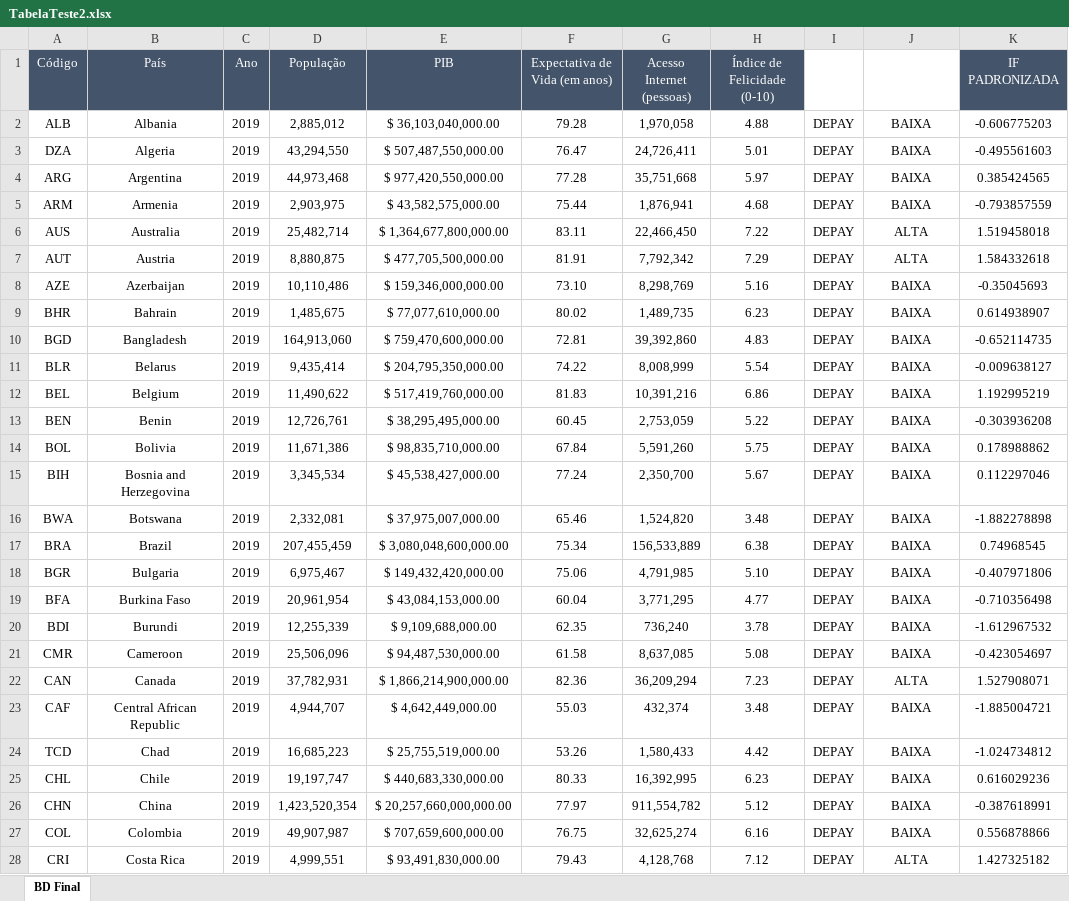
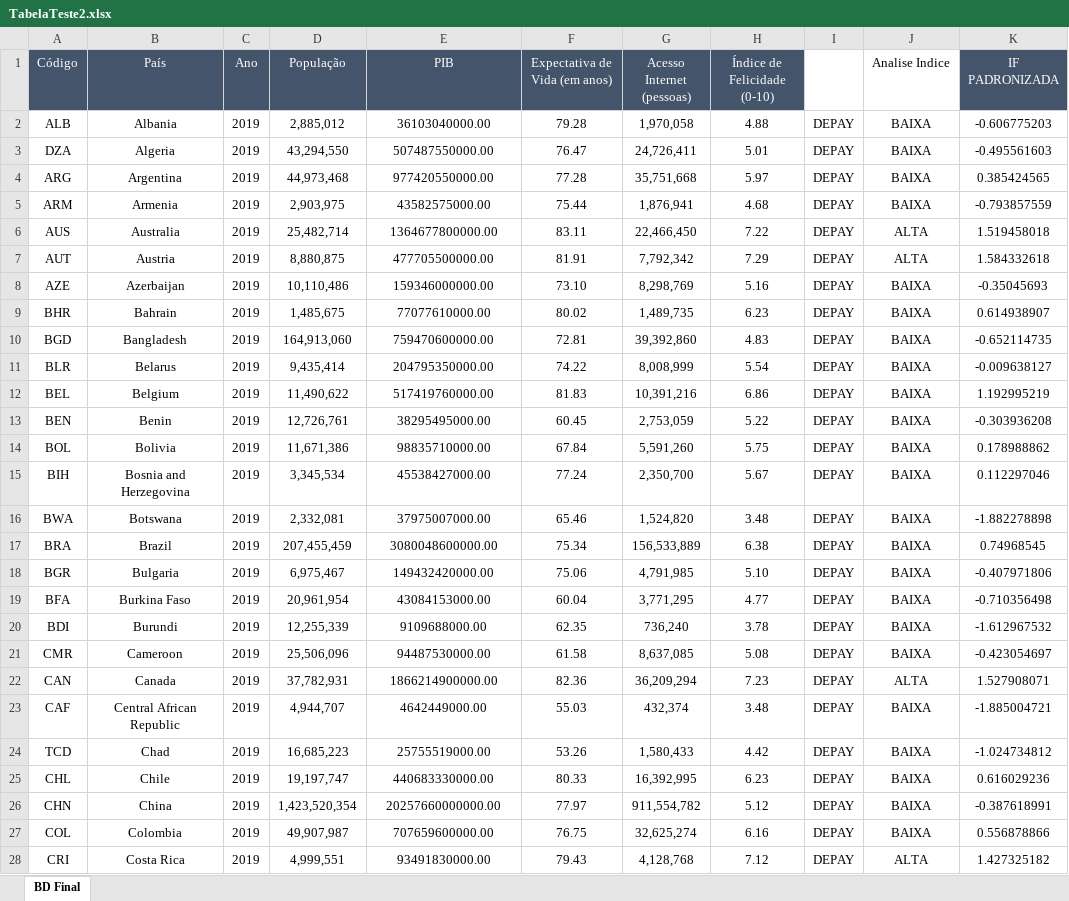
Before and after one commit to pedrosimoes-programmer/Testes---2025, an Excel workbook: TabelaTeste2.xlsx, sheet BD Final, drawn as a sheet; only a part is shown; values as stored, in another font and other column widths than the file's, no borders; charts and pictures and conditional formats not drawn; the diff covers the shown part only; the diff names each change by its address in the sheet, - before the commit and + after, or states it on an @@ line.

```diff
--- a/TabelaTeste2.xlsx (sheet BD Final)
+++ b/TabelaTeste2.xlsx (sheet BD Final)
-J1: (empty)
+J1: Analise Indice
-E2 (PIB): $ 36,103,040,000.00
+E2 (PIB): 36103040000.00
-E3 (PIB): $ 507,487,550,000.00
+E3 (PIB): 507487550000.00
-E4 (PIB): $ 977,420,550,000.00
+E4 (PIB): 977420550000.00
-E5 (PIB): $ 43,582,575,000.00
+E5 (PIB): 43582575000.00
-E6 (PIB): $ 1,364,677,800,000.00
+E6 (PIB): 1364677800000.00
-E7 (PIB): $ 477,705,500,000.00
+E7 (PIB): 477705500000.00
-E8 (PIB): $ 159,346,000,000.00
+E8 (PIB): 159346000000.00
-E9 (PIB): $ 77,077,610,000.00
+E9 (PIB): 77077610000.00
-E10 (PIB): $ 759,470,600,000.00
+E10 (PIB): 759470600000.00
-E11 (PIB): $ 204,795,350,000.00
+E11 (PIB): 204795350000.00
-E12 (PIB): $ 517,419,760,000.00
+E12 (PIB): 517419760000.00
-E13 (PIB): $ 38,295,495,000.00
+E13 (PIB): 38295495000.00
-E14 (PIB): $ 98,835,710,000.00
+E14 (PIB): 98835710000.00
-E15 (PIB): $ 45,538,427,000.00
+E15 (PIB): 45538427000.00
-E16 (PIB): $ 37,975,007,000.00
+E16 (PIB): 37975007000.00
-E17 (PIB): $ 3,080,048,600,000.00
+E17 (PIB): 3080048600000.00
-E18 (PIB): $ 149,432,420,000.00
+E18 (PIB): 149432420000.00
-E19 (PIB): $ 43,084,153,000.00
+E19 (PIB): 43084153000.00
-E20 (PIB): $ 9,109,688,000.00
+E20 (PIB): 9109688000.00
-E21 (PIB): $ 94,487,530,000.00
+E21 (PIB): 94487530000.00
-E22 (PIB): $ 1,866,214,900,000.00
+E22 (PIB): 1866214900000.00
-E23 (PIB): $ 4,642,449,000.00
+E23 (PIB): 4642449000.00
-E24 (PIB): $ 25,755,519,000.00
+E24 (PIB): 25755519000.00
-E25 (PIB): $ 440,683,330,000.00
+E25 (PIB): 440683330000.00
-E26 (PIB): $ 20,257,660,000,000.00
+E26 (PIB): 20257660000000.00
-E27 (PIB): $ 707,659,600,000.00
+E27 (PIB): 707659600000.00
-E28 (PIB): $ 93,491,830,000.00
+E28 (PIB): 93491830000.00
```
Also changed, not shown: 106 edited cells elsewhere in this sheet, formulas that keep their value, charts or pictures, 2 other files.
